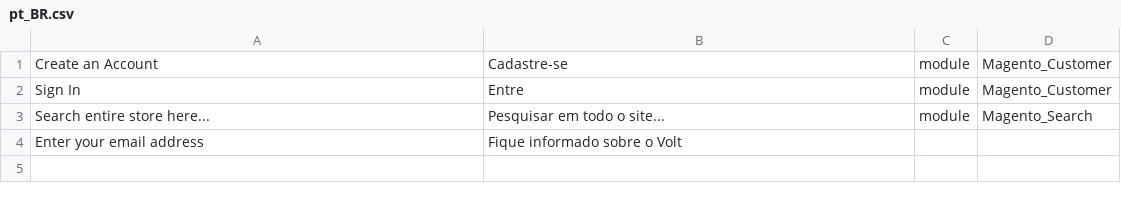
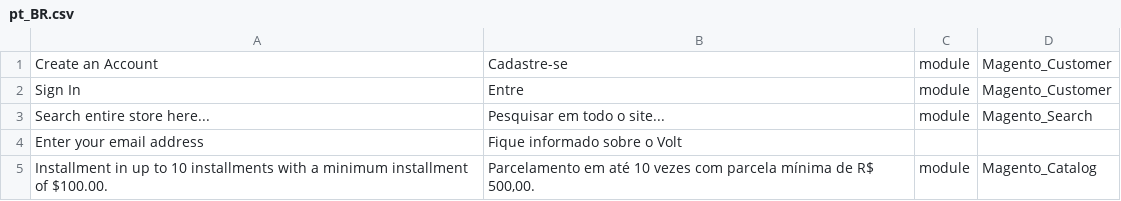
Before and after one commit to henrique-reis-WJ/magento2, a CSV file: app/design/frontend/Webjump/theme-automotive/i18n/pt_BR.csv, drawn as a sheet; the diff names each change by its address in the sheet, - before the commit and + after, or states it on an @@ line.

```diff
--- a/app/design/frontend/Webjump/theme-automotive/i18n/pt_BR.csv
+++ b/app/design/frontend/Webjump/theme-automotive/i18n/pt_BR.csv
+row 5: Installment in up to 10 installments with a minimum installment of $100.00. | Parcelamento em até 10 vezes com parcela mínima de R$ 500,00. | module | Magento_Catalog
```
Also changed, not shown: 2 other files.
